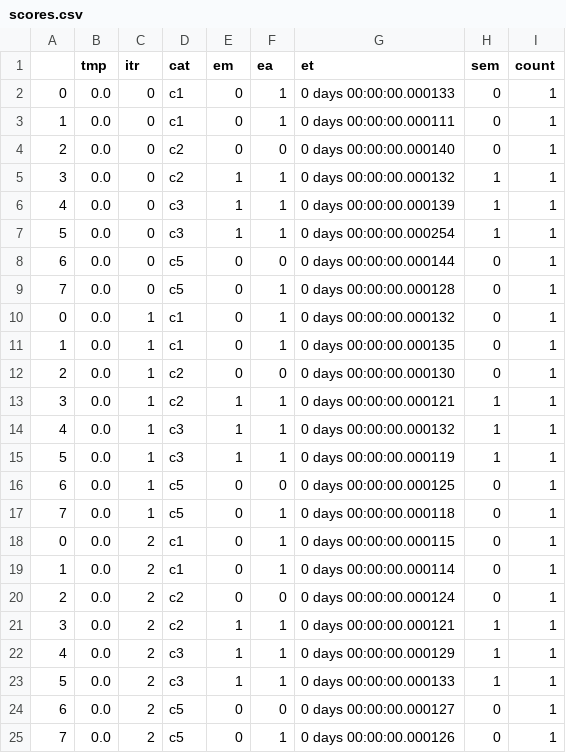
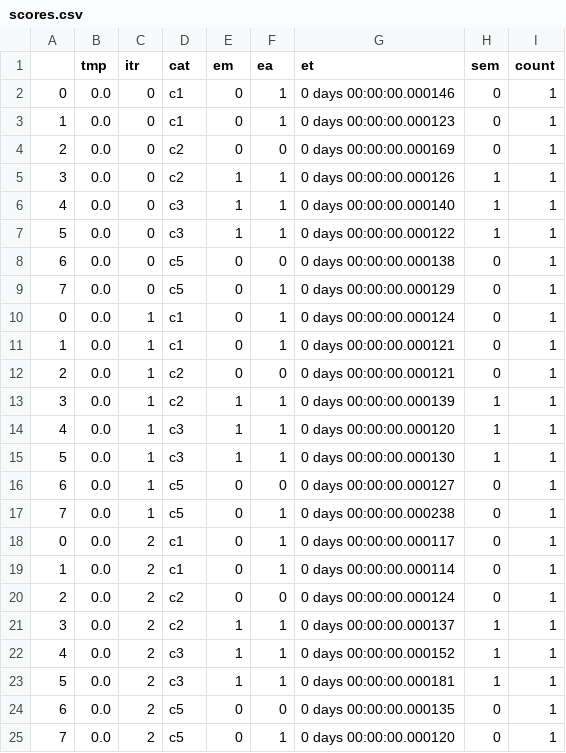
Before and after one commit to sepideh-abedini/SQLyzr, a CSV file: scores.csv, drawn as a sheet.

Commit message:
Add data auger

```diff
--- a/scores.csv
+++ b/scores.csv
@@ -1,25 +1,25 @@
 ,tmp,itr,cat,em,ea,et,sem,count
-0,0.0,0,c1,0,1,0 days 00:00:00.000133,0,1
-1,0.0,0,c1,0,1,0 days 00:00:00.000111,0,1
-2,0.0,0,c2,0,0,0 days 00:00:00.000140,0,1
-3,0.0,0,c2,1,1,0 days 00:00:00.000132,1,1
-4,0.0,0,c3,1,1,0 days 00:00:00.000139,1,1
-5,0.0,0,c3,1,1,0 days 00:00:00.000254,1,1
-6,0.0,0,c5,0,0,0 days 00:00:00.000144,0,1
-7,0.0,0,c5,0,1,0 days 00:00:00.000128,0,1
-0,0.0,1,c1,0,1,0 days 00:00:00.000132,0,1
-1,0.0,1,c1,0,1,0 days 00:00:00.000135,0,1
-2,0.0,1,c2,0,0,0 days 00:00:00.000130,0,1
-3,0.0,1,c2,1,1,0 days 00:00:00.000121,1,1
-4,0.0,1,c3,1,1,0 days 00:00:00.000132,1,1
-5,0.0,1,c3,1,1,0 days 00:00:00.000119,1,1
-6,0.0,1,c5,0,0,0 days 00:00:00.000125,0,1
-7,0.0,1,c5,0,1,0 days 00:00:00.000118,0,1
-0,0.0,2,c1,0,1,0 days 00:00:00.000115,0,1
+0,0.0,0,c1,0,1,0 days 00:00:00.000146,0,1
+1,0.0,0,c1,0,1,0 days 00:00:00.000123,0,1
+2,0.0,0,c2,0,0,0 days 00:00:00.000169,0,1
+3,0.0,0,c2,1,1,0 days 00:00:00.000126,1,1
+4,0.0,0,c3,1,1,0 days 00:00:00.000140,1,1
+5,0.0,0,c3,1,1,0 days 00:00:00.000122,1,1
+6,0.0,0,c5,0,0,0 days 00:00:00.000138,0,1
+7,0.0,0,c5,0,1,0 days 00:00:00.000129,0,1
+0,0.0,1,c1,0,1,0 days 00:00:00.000124,0,1
+1,0.0,1,c1,0,1,0 days 00:00:00.000121,0,1
+2,0.0,1,c2,0,0,0 days 00:00:00.000121,0,1
+3,0.0,1,c2,1,1,0 days 00:00:00.000139,1,1
+4,0.0,1,c3,1,1,0 days 00:00:00.000120,1,1
+5,0.0,1,c3,1,1,0 days 00:00:00.000130,1,1
+6,0.0,1,c5,0,0,0 days 00:00:00.000127,0,1
+7,0.0,1,c5,0,1,0 days 00:00:00.000238,0,1
+0,0.0,2,c1,0,1,0 days 00:00:00.000117,0,1
 1,0.0,2,c1,0,1,0 days 00:00:00.000114,0,1
 2,0.0,2,c2,0,0,0 days 00:00:00.000124,0,1
-3,0.0,2,c2,1,1,0 days 00:00:00.000121,1,1
-4,0.0,2,c3,1,1,0 days 00:00:00.000129,1,1
-5,0.0,2,c3,1,1,0 days 00:00:00.000133,1,1
-6,0.0,2,c5,0,0,0 days 00:00:00.000127,0,1
-7,0.0,2,c5,0,1,0 days 00:00:00.000126,0,1
+3,0.0,2,c2,1,1,0 days 00:00:00.000137,1,1
+4,0.0,2,c3,1,1,0 days 00:00:00.000152,1,1
+5,0.0,2,c3,1,1,0 days 00:00:00.000181,1,1
+6,0.0,2,c5,0,0,0 days 00:00:00.000135,0,1
+7,0.0,2,c5,0,1,0 days 00:00:00.000120,0,1
```
Also changed, not shown: 13 other files.
